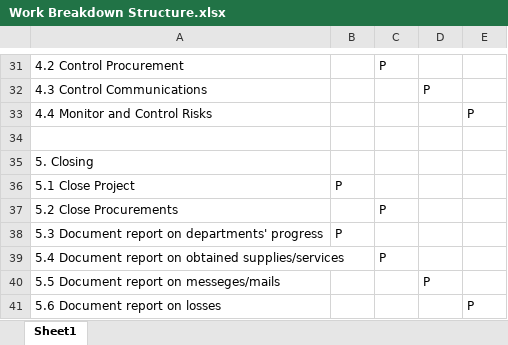
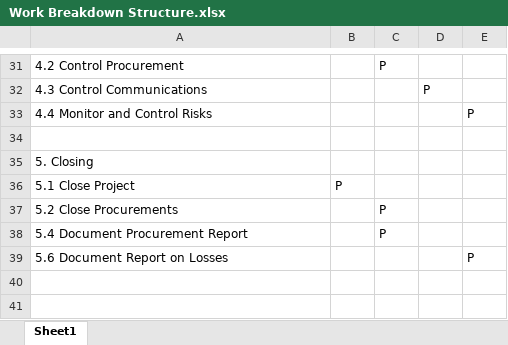
Before and after one commit to XtremisStudio/Project-Management, an Excel workbook: Work Breakdown Structure.xlsx, sheet Sheet1, drawn as a sheet; only a part is shown, gaps mark what is left out; values as stored, in another font and other column widths than the file's, no borders; removed rows and columns are numbered as before the commit, all else as after; the diff names each change by its address in the sheet, - before the commit and + after, or states it on an @@ line.

```diff
--- a/Work Breakdown Structure.xlsx (sheet Sheet1)
+++ b/Work Breakdown Structure.xlsx (sheet Sheet1)
-row 38: 5.3 Document report on departments' progress | P
-A38: 5.4 Document report on obtained supplies/services
+A38: 5.4 Document Procurement Report
-row 40: 5.5 Document report on messeges/mails |  |  | P
-A39: 5.6 Document report on losses
+A39: 5.6 Document Report on Losses
```
Also changed, not shown: 2 other files.
